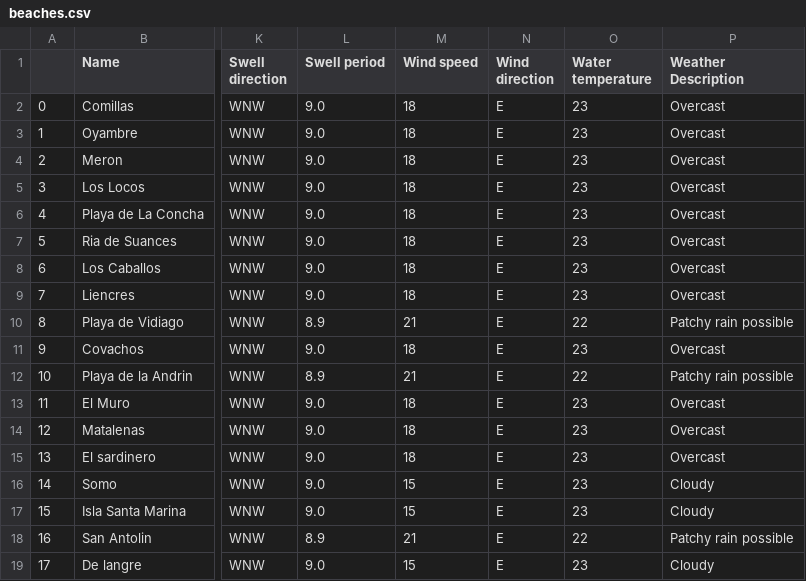
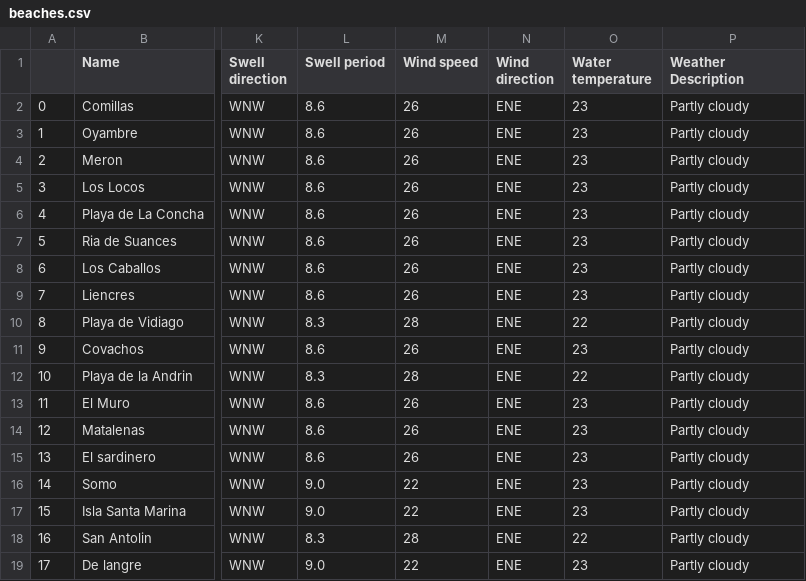
Before and after one commit to aplazobel/Lets-go-surfing, a CSV file: OUTPUT/beaches.csv, drawn as a sheet; only a part is shown, gaps mark what is left out; the diff names each change by its address in the sheet, - before the commit and + after, or states it on an @@ line.

```diff
--- a/OUTPUT/beaches.csv
+++ b/OUTPUT/beaches.csv
-L2:L9 (Swell period): 9.0
+L2:L9 (Swell period): 8.6
-M2:M9 (Wind speed): 18
+M2:M9 (Wind speed): 26
-N2:N19 (Wind direction): E
+N2:N19 (Wind direction): ENE
-P2:P9 (Weather Description): Overcast
+P2:P9 (Weather Description): Partly cloudy
-L10 (Swell period): 8.9
+L10 (Swell period): 8.3
-M10 (Wind speed): 21
+M10 (Wind speed): 28
-P10 (Weather Description): Patchy rain possible
+P10 (Weather Description): Partly cloudy
-L11 (Swell period): 9.0
+L11 (Swell period): 8.6
-M11 (Wind speed): 18
+M11 (Wind speed): 26
-P11 (Weather Description): Overcast
+P11 (Weather Description): Partly cloudy
-L12 (Swell period): 8.9
+L12 (Swell period): 8.3
-M12 (Wind speed): 21
+M12 (Wind speed): 28
-P12 (Weather Description): Patchy rain possible
+P12 (Weather Description): Partly cloudy
-L13:L15 (Swell period): 9.0
+L13:L15 (Swell period): 8.6
-M13:M15 (Wind speed): 18
+M13:M15 (Wind speed): 26
-P13:P15 (Weather Description): Overcast
+P13:P15 (Weather Description): Partly cloudy
-M16:M17 (Wind speed): 15
+M16:M17 (Wind speed): 22
-P16:P17 (Weather Description): Cloudy
+P16:P17 (Weather Description): Partly cloudy
-L18 (Swell period): 8.9
+L18 (Swell period): 8.3
-M18 (Wind speed): 21
+M18 (Wind speed): 28
-P18 (Weather Description): Patchy rain possible
+P18 (Weather Description): Partly cloudy
-M19 (Wind speed): 15
+M19 (Wind speed): 22
-P19 (Weather Description): Cloudy
+P19 (Weather Description): Partly cloudy
```
Also changed, not shown: 6 other files.
